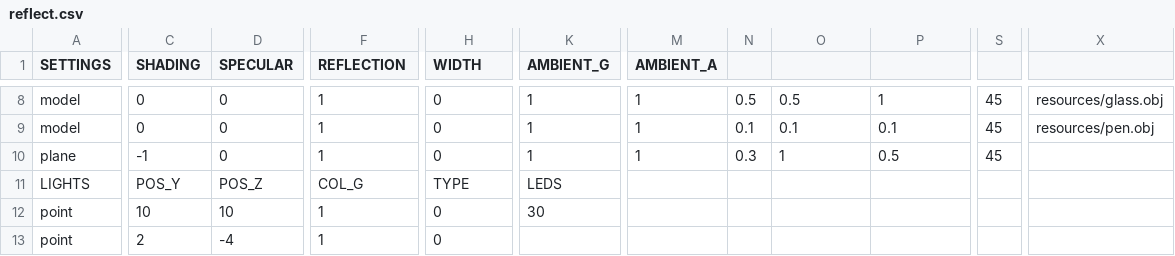
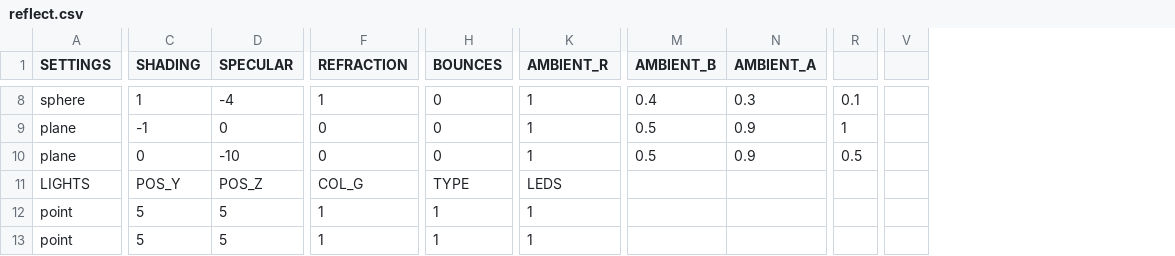
Before and after one commit to rasmusjaa/rt, a CSV file: resources/reflect.csv, drawn as a sheet; only a part is shown, gaps mark what is left out; removed rows and columns are numbered as before the commit, all else as after; the diff covers the shown part only; the diff names each change by its address in the sheet, - before the commit and + after, or states it on an @@ line.

Commit message:
refractions better

```diff
--- a/resources/reflect.csv
+++ b/resources/reflect.csv
-column M (AMBIENT_A), rows 8-10: all 1
-column N, rows 8-10: 0.5 | 0.1 | 0.3
-column S, rows 8-10: all 45
+column R, rows 8-10: 0.1 | 1 | 0.5
-column X, rows 8-9: resources/glass.obj | resources/pen.obj
+column V, empty
-F1: REFLECTION
+F1: REFRACTION
-H1: WIDTH
+H1: BOUNCES
-K1: AMBIENT_G
+K1: AMBIENT_R
-M1: (empty)
+M1: AMBIENT_B
-N1: (empty)
+N1: AMBIENT_A
-A8 (SETTINGS): model
+A8 (SETTINGS): sphere
-C8 (SHADING): 0
+C8 (SHADING): 1
-D8 (SPECULAR): 0
+D8 (SPECULAR): -4
-M8 (AMBIENT_B): 0.5
+M8 (AMBIENT_B): 0.4
-N8 (AMBIENT_A): 1
+N8 (AMBIENT_A): 0.3
-A9 (SETTINGS): model
+A9 (SETTINGS): plane
-C9 (SHADING): 0
+C9 (SHADING): -1
-F9:F10 (REFRACTION): 1
+F9:F10 (REFRACTION): 0
-M9 (AMBIENT_B): 0.1
+M9 (AMBIENT_B): 0.5
-N9 (AMBIENT_A): 0.1
+N9 (AMBIENT_A): 0.9
-C10 (SHADING): -1
+C10 (SHADING): 0
-D10 (SPECULAR): 0
+D10 (SPECULAR): -10
-M10 (AMBIENT_B): 1
+M10 (AMBIENT_B): 0.5
-N10 (AMBIENT_A): 0.5
+N10 (AMBIENT_A): 0.9
-C12 (SHADING): 10
+C12 (SHADING): 5
-D12 (SPECULAR): 10
+D12 (SPECULAR): 5
-H12:H13 (BOUNCES): 0
+H12:H13 (BOUNCES): 1
-K12 (AMBIENT_R): 30
+K12 (AMBIENT_R): 1
-C13 (SHADING): 2
+C13 (SHADING): 5
-D13 (SPECULAR): -4
+D13 (SPECULAR): 5
-K13 (AMBIENT_R): (empty)
+K13 (AMBIENT_R): 1
```
Also changed, not shown: 43 edited cells elsewhere in this file, resources/scene_shadow.csv, 5 other files.
